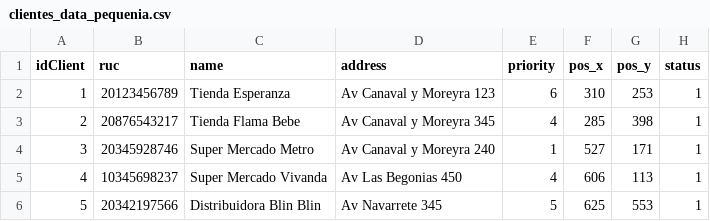
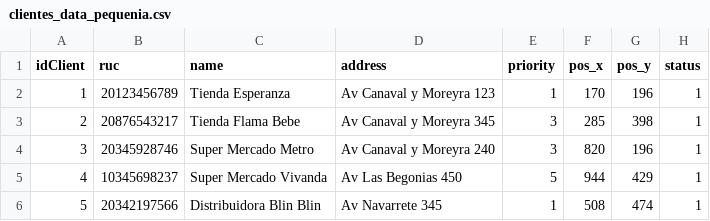
Before and after one commit to arsrm/Dp1, a CSV file: Archivos Carga Masiva/Data Pequeña/clientes_data_pequenia.csv, drawn as a sheet.

```diff
--- a/Archivos Carga Masiva/Data Pequeña/clientes_data_pequenia.csv
+++ b/Archivos Carga Masiva/Data Pequeña/clientes_data_pequenia.csv
@@ -1,6 +1,6 @@
 idClient,ruc,name,address,priority,pos_x,pos_y,status
-1,20123456789,Tienda Esperanza,Av Canaval y Moreyra 123,6,310,253,1
-2,20876543217,Tienda Flama Bebe,Av Canaval y Moreyra 345,4,285,398,1
-3,20345928746,Super Mercado Metro,Av Canaval y Moreyra 240,1,527,171,1
-4,10345698237,Super Mercado Vivanda,Av Las Begonias 450,4,606,113,1
-5,20342197566,Distribuidora Blin Blin,Av Navarrete 345,5,625,553,1
+1,20123456789,Tienda Esperanza,Av Canaval y Moreyra 123,1,170,196,1
+2,20876543217,Tienda Flama Bebe,Av Canaval y Moreyra 345,3,285,398,1
+3,20345928746,Super Mercado Metro,Av Canaval y Moreyra 240,3,820,196,1
+4,10345698237,Super Mercado Vivanda,Av Las Begonias 450,5,944,429,1
+5,20342197566,Distribuidora Blin Blin,Av Navarrete 345,1,508,474,1
```
Also changed, not shown: 4 other files.
